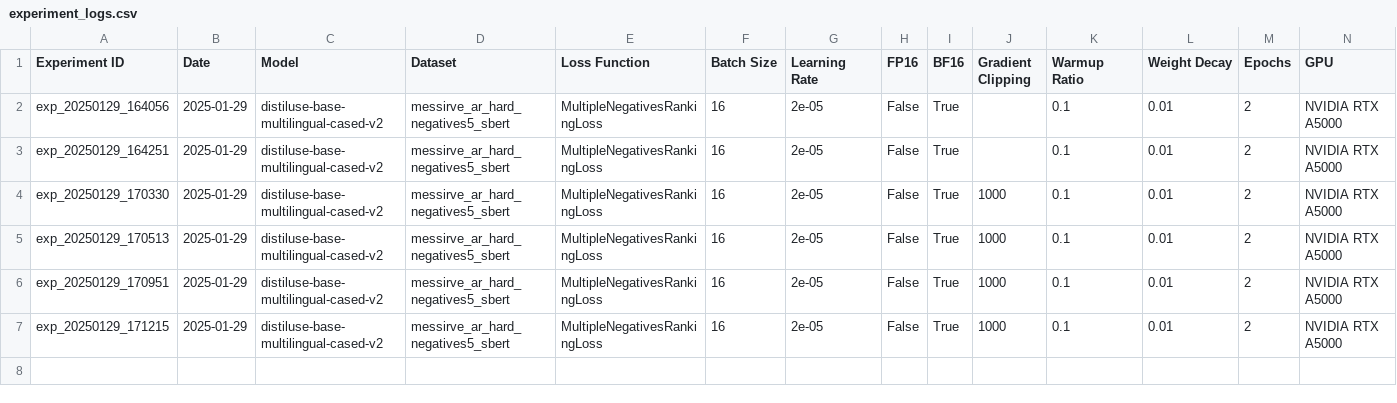
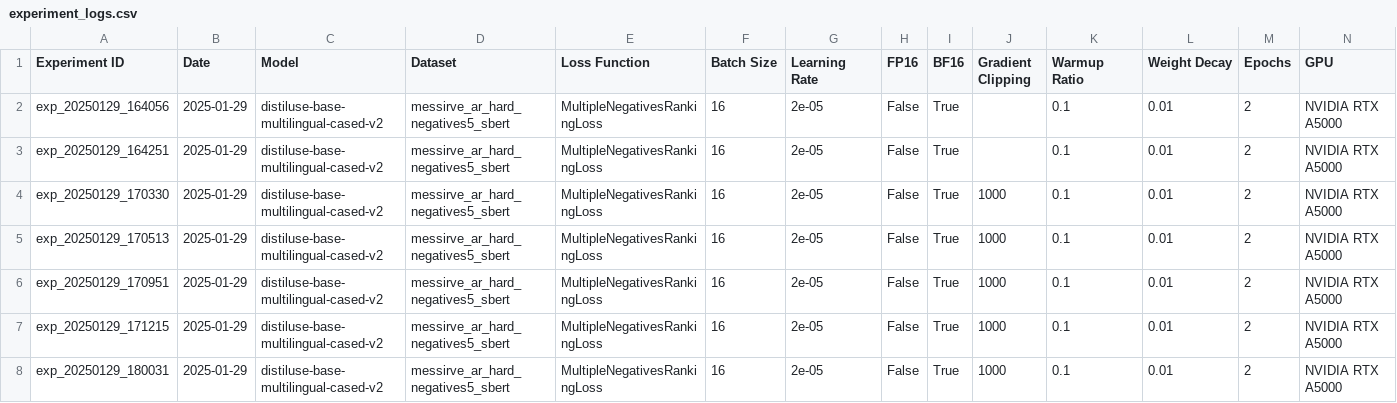
Before and after one commit to LeonHecht/messirve-ir, a CSV file: experiment_logs.csv, drawn as a sheet; only a part is shown; rows hold the shown columns only; the diff names each change by its address in the sheet, - before the commit and + after, or states it on an @@ line.

Commit message:
add evaluation with ir metrics to end of training

```diff
--- a/experiment_logs.csv
+++ b/experiment_logs.csv
+row 8: exp_20250129_180031 | 2025-01-29 | distiluse-base-multilingual-cased-v2 | messirve_ar_hard_negatives5_sbert | MultipleNegativesRankingLoss | 16 | 2e-05 | False | True | 1000 | 0.1 | 0.01 | 2 | NVIDIA RTX A5000
```
Also changed, not shown: 4 other files.
